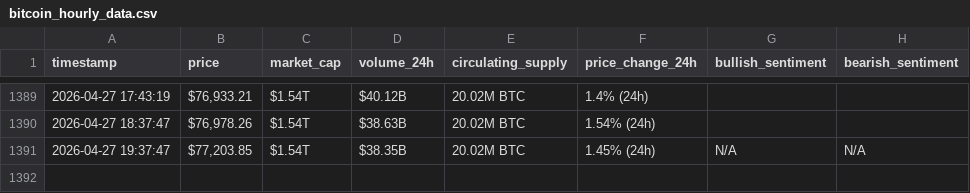
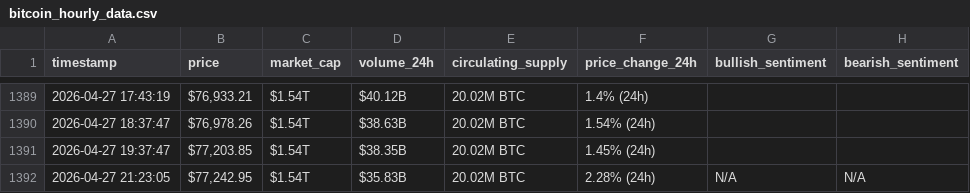
Before and after one commit to rawanb8/webscraping-automation, a CSV file: bitcoin_hourly_data.csv, drawn as a sheet; only a part is shown, gaps mark what is left out.

```diff
--- a/bitcoin_hourly_data.csv
+++ b/bitcoin_hourly_data.csv
@@ -1390,2 +1390,3 @@ timestamp,price,market_cap,volume_24h,circulating_supply,price_change_24h,bullis
 2026-04-27 18:37:47,"$76,978.26",$1.54T,$38.63B,20.02M BTC,1.54% (24h),,
-2026-04-27 19:37:47,"$77,203.85",$1.54T,$38.35B,20.02M BTC,1.45% (24h),N/A,N/A
+2026-04-27 19:37:47,"$77,203.85",$1.54T,$38.35B,20.02M BTC,1.45% (24h),,
+2026-04-27 21:23:05,"$77,242.95",$1.54T,$35.83B,20.02M BTC,2.28% (24h),N/A,N/A
```
